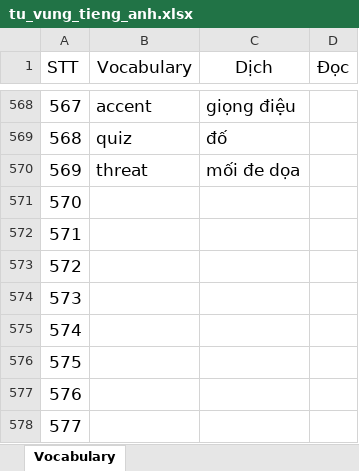
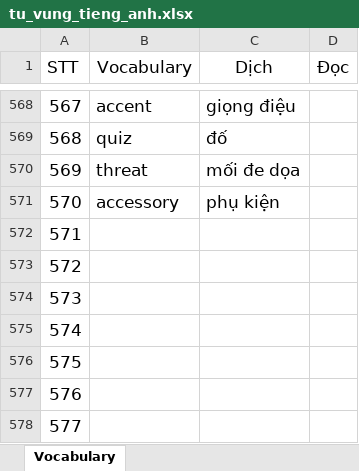
Before and after one commit to hieubuict96/Programming, an Excel workbook: document/tu_vung_tieng_anh.xlsx, sheet Vocabulary, drawn as a sheet; only a part is shown, gaps mark what is left out; values as stored, in another font and other column widths than the file's, no borders; table styles not drawn; the diff names each change by its address in the sheet, - before the commit and + after, or states it on an @@ line.

```diff
--- a/document/tu_vung_tieng_anh.xlsx (sheet Vocabulary)
+++ b/document/tu_vung_tieng_anh.xlsx (sheet Vocabulary)
-B571 (Vocabulary): (empty)
+B571 (Vocabulary): accessory
-C571 (Dịch): (empty)
+C571 (Dịch): phụ kiện
```
Also changed, not shown: 2 other files.
